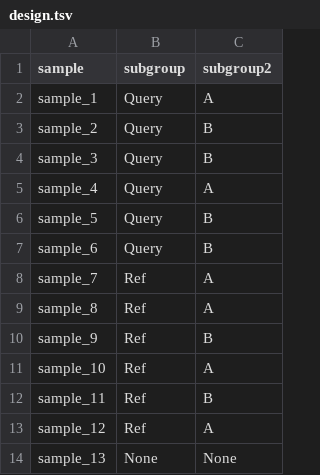
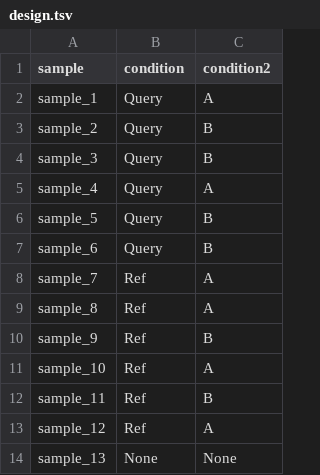
Before and after one commit to iric-soft/epcy, a TSV file: data/small_for_test/design.tsv, drawn as a sheet.

```diff
--- a/data/small_for_test/design.tsv
+++ b/data/small_for_test/design.tsv
@@ -1,2 +1,2 @@
-sample	subgroup	subgroup2
+sample	condition	condition2
 sample_1	Query	A
```
Also changed, not shown: data/small_leucegene/5_inv16_vs_5/design.tsv, 16 other files.
